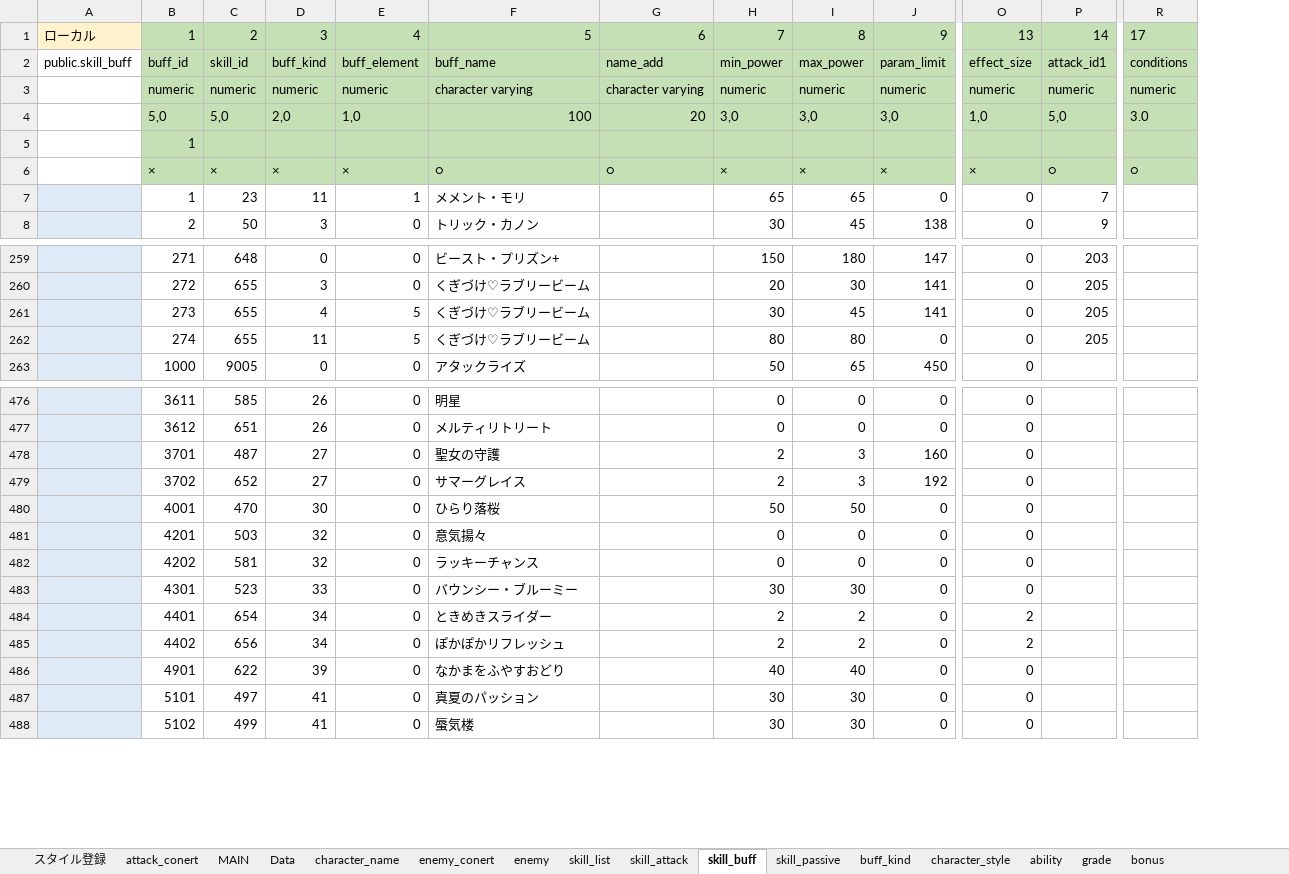
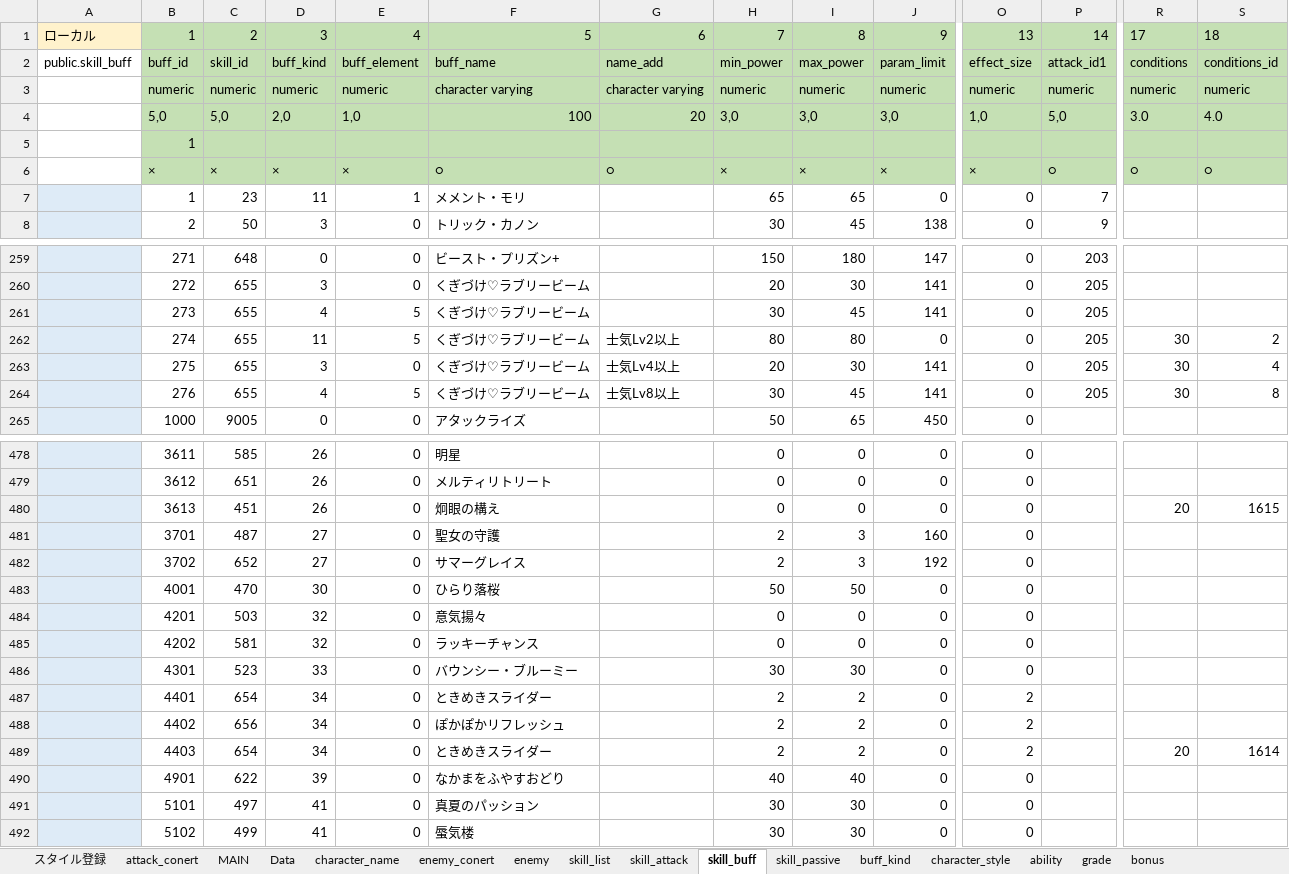
Before and after one commit to reliruleru00/hevburn, an Excel workbook: postgres.xlsm, sheet skill_buff, drawn as a sheet; only a part is shown, gaps mark what is left out; values as stored, in another font and other column widths than the file's, no borders; charts and pictures not drawn; rows hold the shown columns only; the diff names each change by its address in the sheet, - before the commit and + after, or states it on an @@ line.

```diff
--- a/postgres.xlsm (sheet skill_buff)
+++ b/postgres.xlsm (sheet skill_buff)
+column S, rows 1-6: 18 | conditions_id | numeric | 4.0 |  | ○; row 262: 2
-G262: (empty)
+G262: 士気Lv2以上
-R262: (empty)
+R262: 30
+row 263:  | 275 | 655 | 3 | 0 | くぎづけ♡ラブリービーム | 士気Lv4以上 | 20 | 30 | 141 | 0 | 205 | 30 | 4
+row 264:  | 276 | 655 | 4 | 5 | くぎづけ♡ラブリービーム | 士気Lv8以上 | 30 | 45 | 141 | 0 | 205 | 30 | 8
+row 480:  | 3613 | 451 | 26 | 0 | 炯眼の構え |  | 0 | 0 | 0 | 0 |  | 20 | 1615
+row 489:  | 4403 | 654 | 34 | 0 | ときめきスライダー |  | 2 | 2 | 0 | 2 |  | 20 | 1614
```
Also changed, not shown: sheet skill_attack, sheet ability, sheet skill_list, sheet character_style, formulas that keep their value, charts or pictures, 7 other files.
